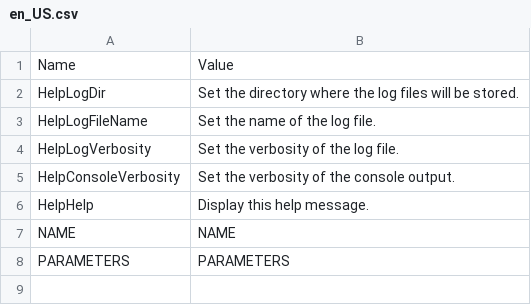
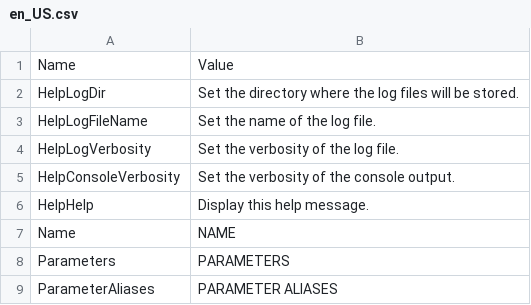
Before and after one commit to norpie/adms, a CSV file: locales/en_US.csv, drawn as a sheet.

Commit message:
feat: added parameter aliases to help, and cleanup up help printing in general

```diff
--- a/locales/en_US.csv
+++ b/locales/en_US.csv
@@ -6,3 +6,4 @@ HelpConsoleVerbosity,Set the verbosity of the console output.
 HelpHelp,Display this help message.
-NAME,NAME
-PARAMETERS,PARAMETERS
+Name,NAME
+Parameters,PARAMETERS
+ParameterAliases,PARAMETER ALIASES
```
Also changed, not shown: 1 other file.
